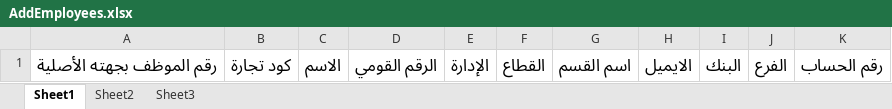
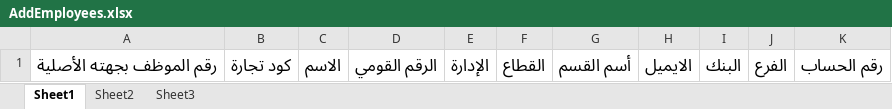
Before and after one commit to AlexandriaDeveloper/IProgram2, an Excel workbook: src/Api/Content/AddEmployees.xlsx, sheet Sheet1, drawn as a sheet; values as stored, in another font and other column widths than the file's, no borders; the diff names each change by its address in the sheet, - before the commit and + after, or states it on an @@ line.

Commit message:
update download employee File

```diff
--- a/src/Api/Content/AddEmployees.xlsx (sheet Sheet1)
+++ b/src/Api/Content/AddEmployees.xlsx (sheet Sheet1)
-G1: اسم القسم
+G1: أسم القسم
```
Also changed, not shown: sheet Sheet3, 1 other file.
